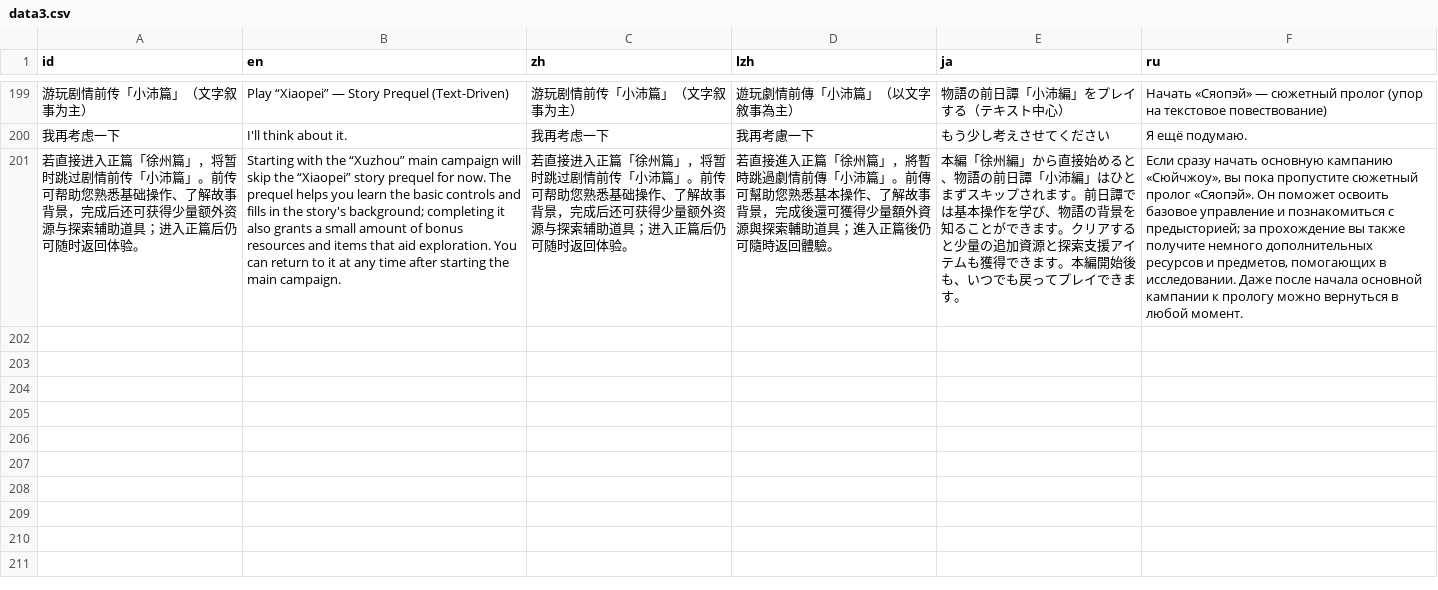
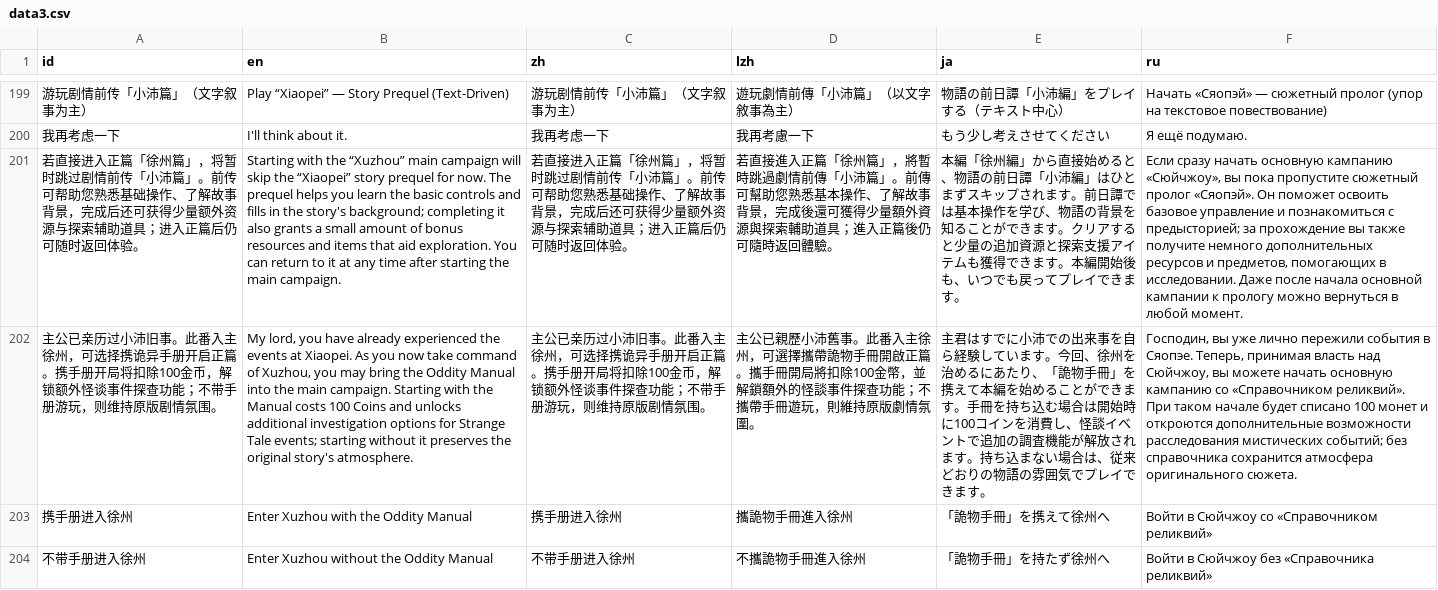
Before and after one commit to Drinkwang/threekindom, a CSV file: Asset/language/data3.csv, drawn as a sheet; only a part is shown, gaps mark what is left out; the diff names each change by its address in the sheet, - before the commit and + after, or states it on an @@ line.

```diff
--- a/Asset/language/data3.csv
+++ b/Asset/language/data3.csv
+row 202: 主公已亲历过小沛旧事。此番入主徐州，可选择携诡异手册开启正篇。携手册开局将扣除100金币，解锁额外怪谈事件探查功能；不带手册游玩，则维持原版剧情氛围。 | My lord, you have already experienced the events at Xiaopei. As you now take command of Xuzhou, you may bring the Oddity Manual into the main campaign. Starting with the Manual costs 100 Coins and unlocks additional investigation options for Strange Tale events; starting without it preserves the original story's atmosphere. | 主公已亲历过小沛旧事。此番入主徐州，可选择携诡异手册开启正篇。携手册开局将扣除100金币，解锁额外怪谈事件探查功能；不带手册游玩，则维持原版剧情氛围。 | 主公已親歷小沛舊事。此番入主徐州，可選擇攜帶詭物手冊開啟正篇。攜手冊開局將扣除100金幣，並解鎖額外的怪談事件探查功能；不攜帶手冊遊玩，則維持原版劇情氛圍。 | 主君はすでに小沛での出来事を自ら経験しています。今回、徐州を治めるにあたり、「詭物手冊」を携えて本編を始めることができます。手冊を持ち込む場合は開始時に100コインを消費し、怪談イベントで追加の調査機能が解放されます。持ち込まない場合は、従来どおりの物語の雰囲気でプレイできます。 | Господин, вы уже лично пережили события в Сяопэе. Теперь, принимая власть над Сюйчжоу, вы можете начать основную кампанию со «Справочником реликвий». При таком начале будет списано 100 монет и откроются дополнительные возможности расследования мистических событий; без справочника сохранится атмосфера оригинального сюжета.
+row 203: 携手册进入徐州 | Enter Xuzhou with the Oddity Manual | 携手册进入徐州 | 攜詭物手冊進入徐州 | 「詭物手冊」を携えて徐州へ | Войти в Сюйчжоу со «Справочником реликвий»
+row 204: 不带手册进入徐州 | Enter Xuzhou without the Oddity Manual | 不带手册进入徐州 | 不攜詭物手冊進入徐州 | 「詭物手冊」を持たず徐州へ | Войти в Сюйчжоу без «Справочника реликвий»
```
Also changed, not shown: 6 other files.
